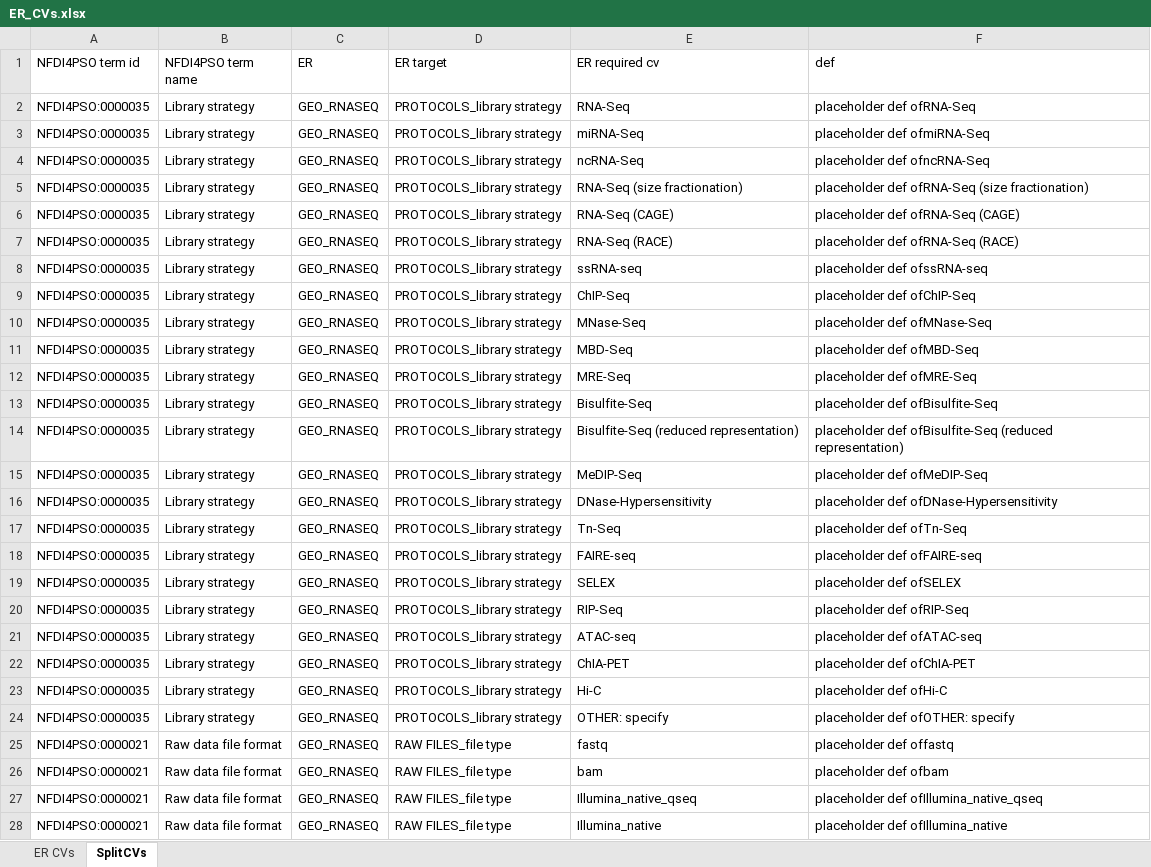
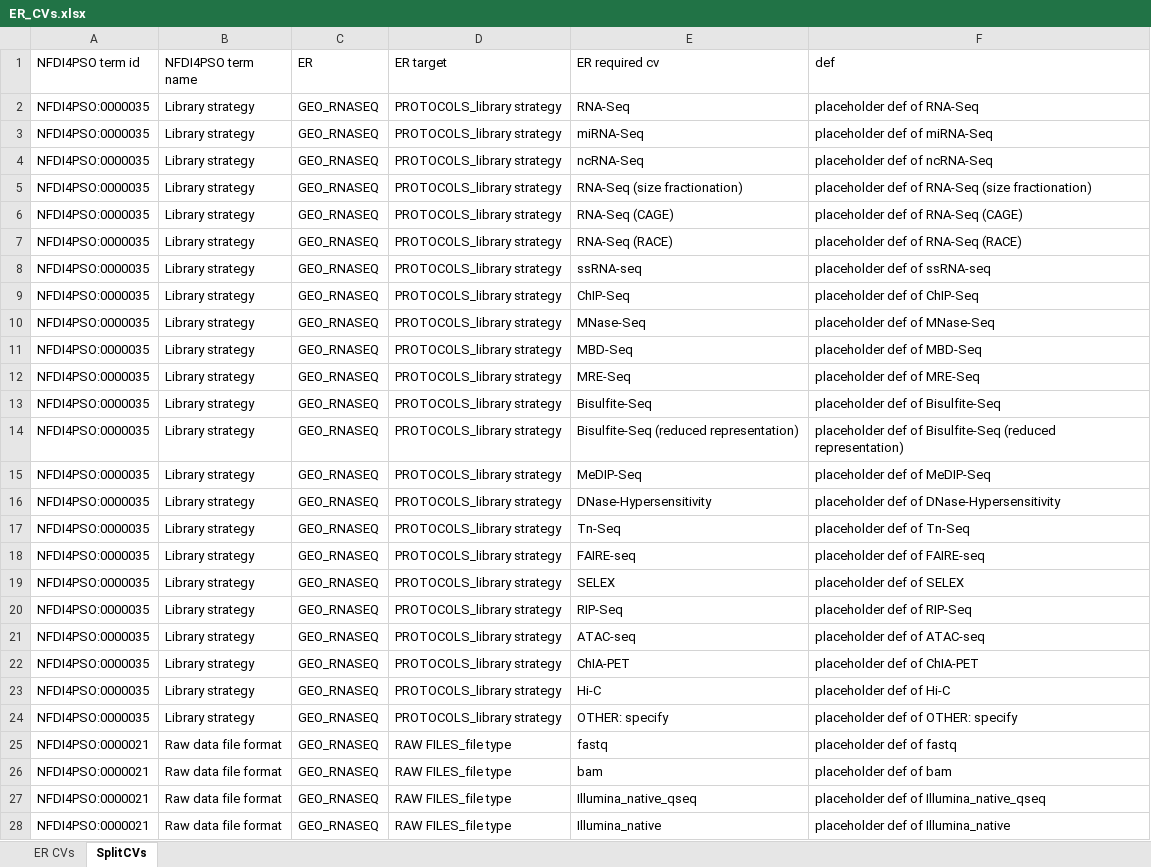
Before and after one commit to nfdi4plants/nfdi4plants_ontology, an Excel workbook: ER_CVs.xlsx, sheet SplitCVs, drawn as a sheet; only a part is shown; values as stored, in another font and other column widths than the file's, no borders; the diff covers the shown part only; the diff names each change by its address in the sheet, - before the commit and + after, or states it on an @@ line.

Commit message:
more GEO required cv

```diff
--- a/ER_CVs.xlsx (sheet SplitCVs)
+++ b/ER_CVs.xlsx (sheet SplitCVs)
-F2 (def): placeholder def ofRNA-Seq
+F2 (def): placeholder def of RNA-Seq
-F3 (def): placeholder def ofmiRNA-Seq
+F3 (def): placeholder def of miRNA-Seq
-F4 (def): placeholder def ofncRNA-Seq
+F4 (def): placeholder def of ncRNA-Seq
-F5 (def): placeholder def ofRNA-Seq (size fractionation)
+F5 (def): placeholder def of RNA-Seq (size fractionation)
-F6 (def): placeholder def ofRNA-Seq (CAGE)
+F6 (def): placeholder def of RNA-Seq (CAGE)
-F7 (def): placeholder def ofRNA-Seq (RACE)
+F7 (def): placeholder def of RNA-Seq (RACE)
-F8 (def): placeholder def ofssRNA-seq
+F8 (def): placeholder def of ssRNA-seq
-F9 (def): placeholder def ofChIP-Seq
+F9 (def): placeholder def of ChIP-Seq
-F10 (def): placeholder def ofMNase-Seq
+F10 (def): placeholder def of MNase-Seq
-F11 (def): placeholder def ofMBD-Seq
+F11 (def): placeholder def of MBD-Seq
-F12 (def): placeholder def ofMRE-Seq
+F12 (def): placeholder def of MRE-Seq
-F13 (def): placeholder def ofBisulfite-Seq
+F13 (def): placeholder def of Bisulfite-Seq
-F14 (def): placeholder def ofBisulfite-Seq (reduced representation)
+F14 (def): placeholder def of Bisulfite-Seq (reduced representation)
-F15 (def): placeholder def ofMeDIP-Seq
+F15 (def): placeholder def of MeDIP-Seq
-F16 (def): placeholder def ofDNase-Hypersensitivity
+F16 (def): placeholder def of DNase-Hypersensitivity
-F17 (def): placeholder def ofTn-Seq
+F17 (def): placeholder def of Tn-Seq
-F18 (def): placeholder def ofFAIRE-seq
+F18 (def): placeholder def of FAIRE-seq
-F19 (def): placeholder def ofSELEX
+F19 (def): placeholder def of SELEX
-F20 (def): placeholder def ofRIP-Seq
+F20 (def): placeholder def of RIP-Seq
-F21 (def): placeholder def ofATAC-seq
+F21 (def): placeholder def of ATAC-seq
-F22 (def): placeholder def ofChIA-PET
+F22 (def): placeholder def of ChIA-PET
-F23 (def): placeholder def ofHi-C
+F23 (def): placeholder def of Hi-C
-F24 (def): placeholder def ofOTHER: specify
+F24 (def): placeholder def of OTHER: specify
-F25 (def): placeholder def offastq
+F25 (def): placeholder def of fastq
-F26 (def): placeholder def ofbam
+F26 (def): placeholder def of bam
-F27 (def): placeholder def ofIllumina_native_qseq
+F27 (def): placeholder def of Illumina_native_qseq
-F28 (def): placeholder def ofIllumina_native
+F28 (def): placeholder def of Illumina_native
```
Also changed, not shown: 57 added rows and 8 edited cells elsewhere in this sheet, 5 other files.
